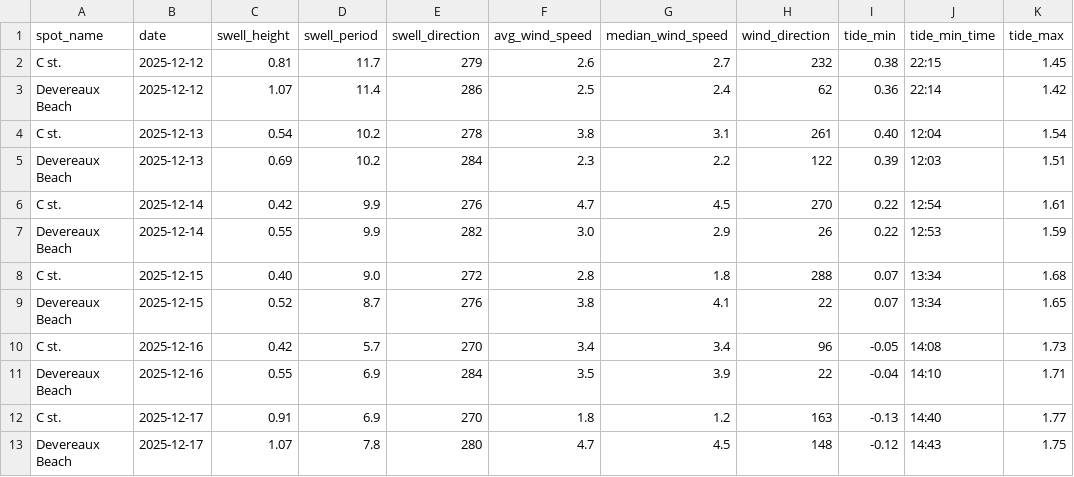
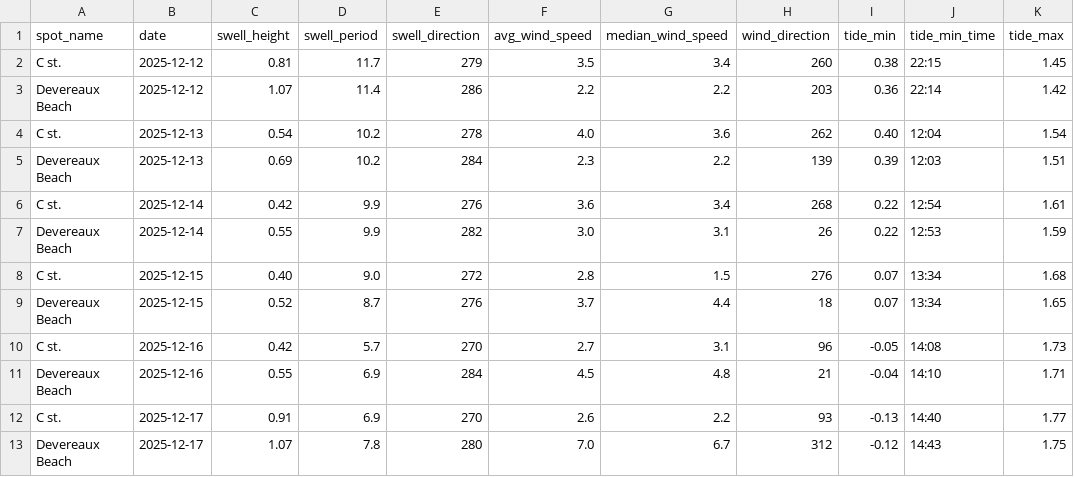
Before and after one commit to Surflie-Forecast/surflie_app, a CSV file: data/daily_forecast.csv, drawn as a sheet; only a part is shown; the diff covers the shown part only; the diff names each change by its address in the sheet, - before the commit and + after, or states it on an @@ line.

```diff
--- a/data/daily_forecast.csv
+++ b/data/daily_forecast.csv
-F2 (avg_wind_speed): 2.6
+F2 (avg_wind_speed): 3.5
-G2 (median_wind_speed): 2.7
+G2 (median_wind_speed): 3.4
-H2 (wind_direction): 232
+H2 (wind_direction): 260
-F3 (avg_wind_speed): 2.5
+F3 (avg_wind_speed): 2.2
-G3 (median_wind_speed): 2.4
+G3 (median_wind_speed): 2.2
-H3 (wind_direction): 62
+H3 (wind_direction): 203
-F4 (avg_wind_speed): 3.8
+F4 (avg_wind_speed): 4.0
-G4 (median_wind_speed): 3.1
+G4 (median_wind_speed): 3.6
-H4 (wind_direction): 261
+H4 (wind_direction): 262
-H5 (wind_direction): 122
+H5 (wind_direction): 139
-F6 (avg_wind_speed): 4.7
+F6 (avg_wind_speed): 3.6
-G6 (median_wind_speed): 4.5
+G6 (median_wind_speed): 3.4
-H6 (wind_direction): 270
+H6 (wind_direction): 268
-G7 (median_wind_speed): 2.9
+G7 (median_wind_speed): 3.1
-G8 (median_wind_speed): 1.8
+G8 (median_wind_speed): 1.5
-H8 (wind_direction): 288
+H8 (wind_direction): 276
-F9 (avg_wind_speed): 3.8
+F9 (avg_wind_speed): 3.7
-G9 (median_wind_speed): 4.1
+G9 (median_wind_speed): 4.4
-H9 (wind_direction): 22
+H9 (wind_direction): 18
-F10 (avg_wind_speed): 3.4
+F10 (avg_wind_speed): 2.7
-G10 (median_wind_speed): 3.4
+G10 (median_wind_speed): 3.1
-F11 (avg_wind_speed): 3.5
+F11 (avg_wind_speed): 4.5
-G11 (median_wind_speed): 3.9
+G11 (median_wind_speed): 4.8
-H11 (wind_direction): 22
+H11 (wind_direction): 21
-F12 (avg_wind_speed): 1.8
+F12 (avg_wind_speed): 2.6
-G12 (median_wind_speed): 1.2
+G12 (median_wind_speed): 2.2
-H12 (wind_direction): 163
+H12 (wind_direction): 93
-F13 (avg_wind_speed): 4.7
+F13 (avg_wind_speed): 7.0
-G13 (median_wind_speed): 4.5
+G13 (median_wind_speed): 6.7
-H13 (wind_direction): 148
+H13 (wind_direction): 312
```
Also changed, not shown: 24 edited cells elsewhere in this file, data/wind_raw.csv, 22 other files.
